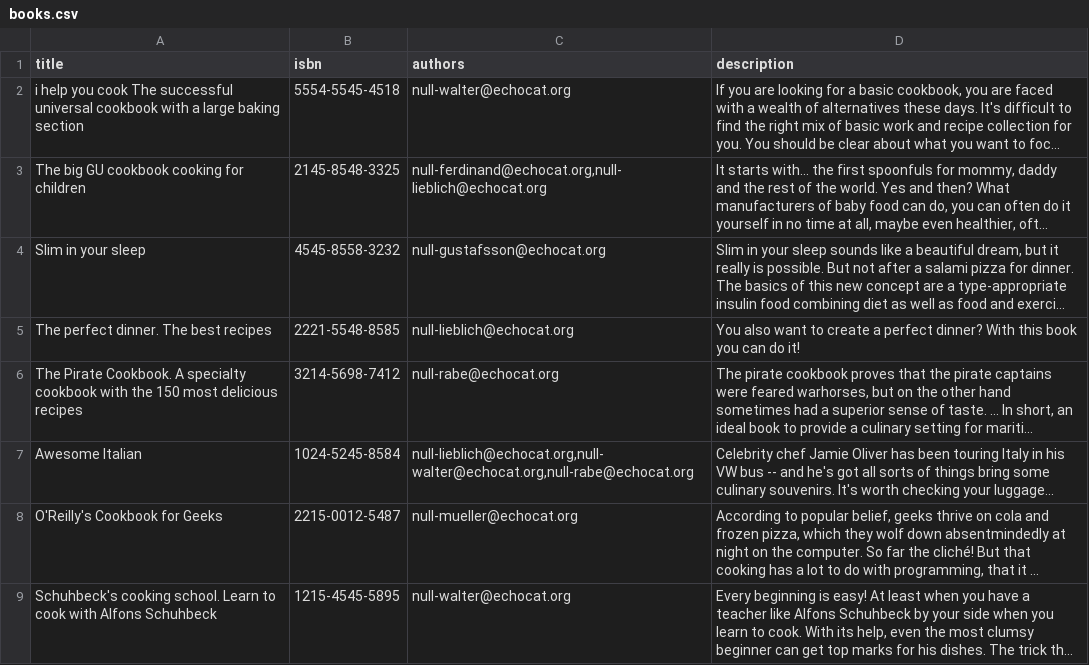
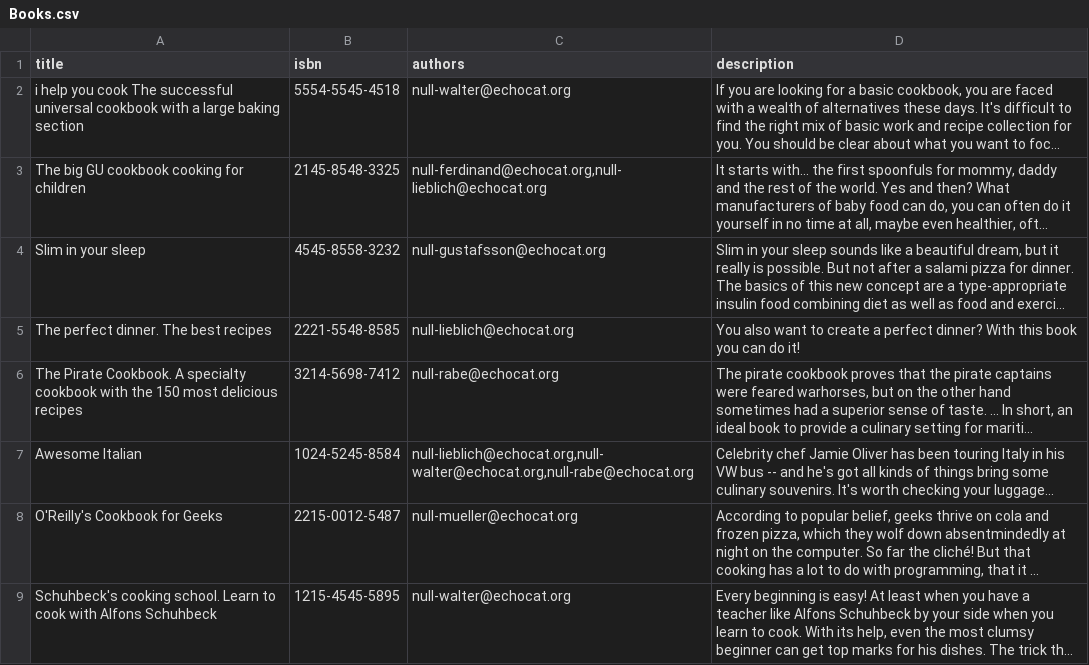
Before and after one commit to sugamadhiakri/RaftLabsAssignment1, a CSV file: data/Books.csv (was src/data/books.csv), drawn as a sheet; long unchanged cells end in …; the diff names each change by its address in the sheet, - before the commit and + after, or states it on an @@ line.

```diff
--- a/src/data/books.csv
+++ b/data/Books.csv
-D7 (description): …got all sorts of things…
+D7 (description): …got all kinds of things…
```
Also changed, not shown: 11 other files.
